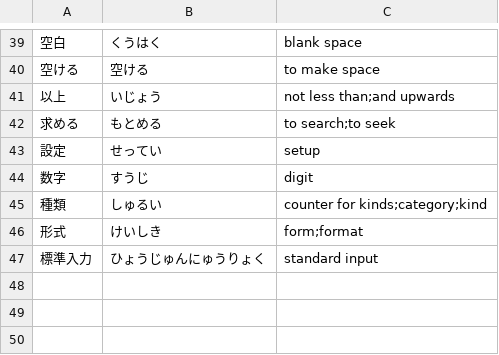
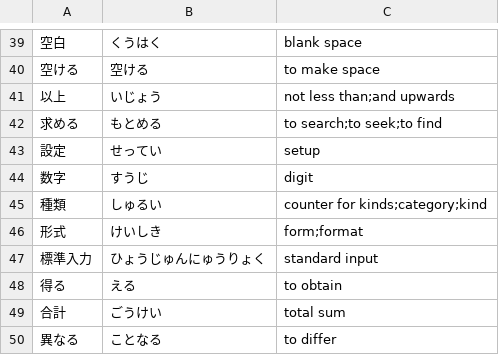
Before and after one commit to Vicfred/yougo, a CSV file: yougo.csv, drawn as a sheet; only a part is shown, gaps mark what is left out.

Commit message:
vocabulary from abc140B

```diff
--- a/yougo.csv
+++ b/yougo.csv
@@ -41,3 +41,3 @@
 以上,いじょう,not less than;and upwards
-求める,もとめる,to search;to seek
+求める,もとめる,to search;to seek;to find
 設定,せってい,setup
@@ -47 +47,4 @@
 標準入力,ひょうじゅんにゅうりょく,standard input
+得る,える,to obtain
+合計,ごうけい,total sum
+異なる,ことなる,to differ
```
